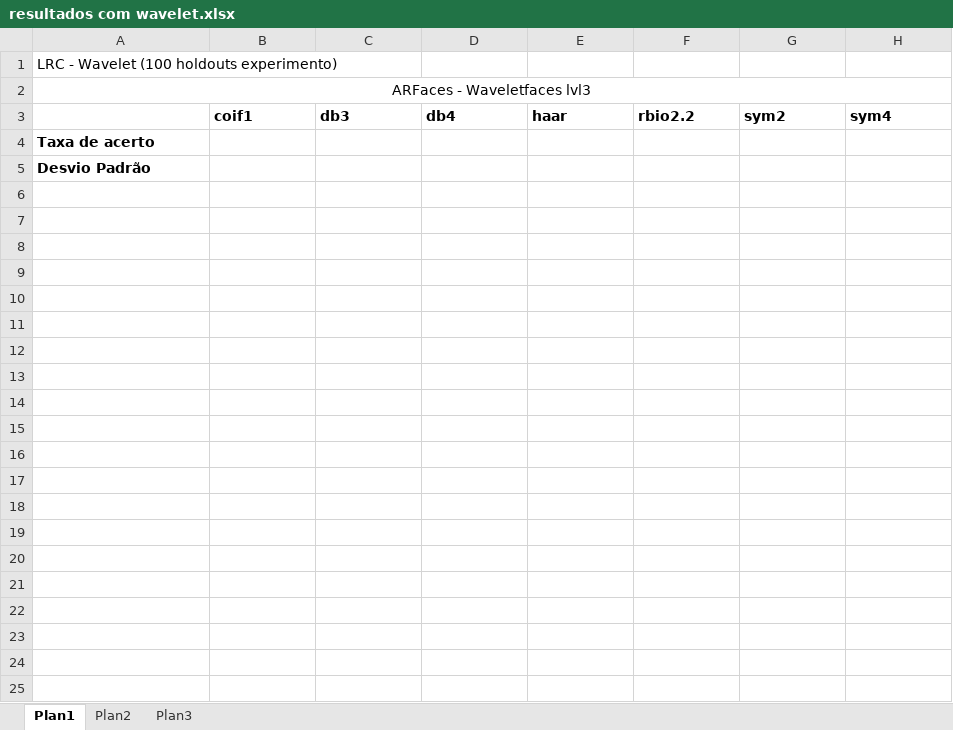
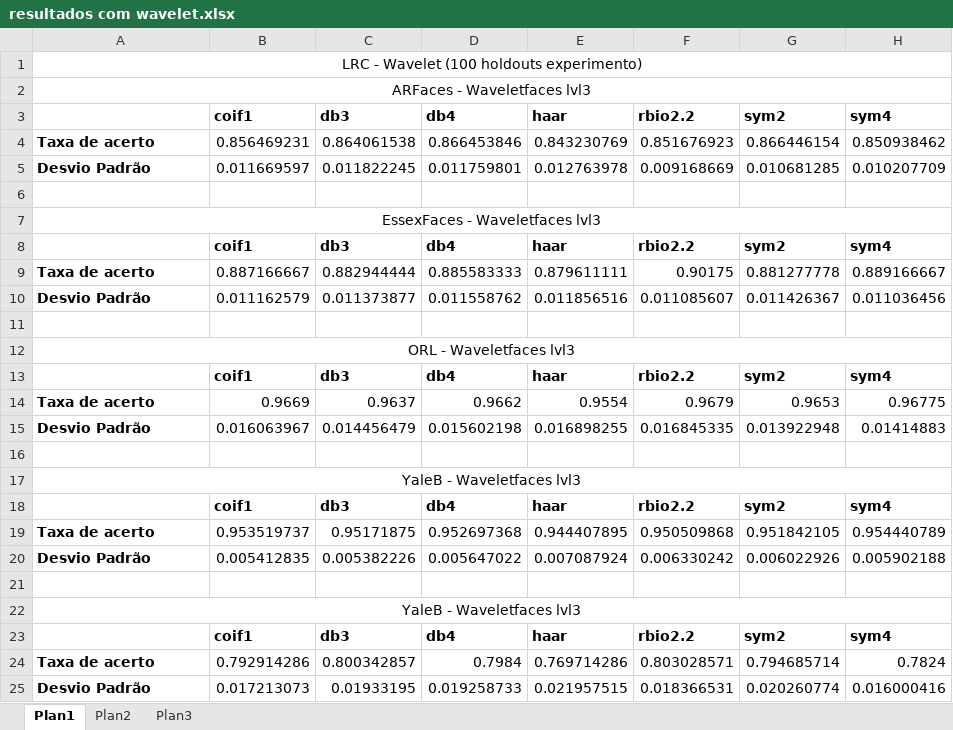
Before and after one commit to joaoantoniocn/linear-regression-faces, an Excel workbook: resultados/resultados com wavelet.xlsx, sheet Plan1, drawn as a sheet; values as stored, in another font and other column widths than the file's, no borders; addresses are those after the commit; the diff names each change by its address in the sheet, - before the commit and + after, or states it on an @@ line.

Commit message:
Adicionado resultados Wavelet

```diff
--- a/resultados/resultados com wavelet.xlsx (sheet Plan1)
+++ b/resultados/resultados com wavelet.xlsx (sheet Plan1)
-A1 alignment: left
+A1 alignment: center
+A1:H1 merged
+row 4: Taxa de acerto | 0.856469231 | 0.864061538 | 0.866453846 | 0.843230769 | 0.851676923 | 0.866446154 | 0.850938462
+row 5: Desvio Padrão | 0.011669597 | 0.011822245 | 0.011759801 | 0.012763978 | 0.009168669 | 0.010681285 | 0.010207709
+row 6: (empty)
-A7: Taxa de acerto
+A7: EssexFaces - Waveletfaces lvl3
@@ A7 alignment: left → center, bold: on → off @@
+A7:H7 merged
+row 8:  | coif1 | db3 | db4 | haar | rbio2.2 | sym2 | sym4
+row 9: Taxa de acerto | 0.887166667 | 0.882944444 | 0.885583333 | 0.879611111 | 0.90175 | 0.881277778 | 0.889166667
+row 10: Desvio Padrão | 0.011162579 | 0.011373877 | 0.011558762 | 0.011856516 | 0.011085607 | 0.011426367 | 0.011036456
+row 11: (empty)
-A12: Desvio Padrão
+A12: ORL - Waveletfaces lvl3
@@ A12 alignment: left → center, bold: on → off @@
+A12:H12 merged
+row 13:  | coif1 | db3 | db4 | haar | rbio2.2 | sym2 | sym4
+row 14: Taxa de acerto | 0.9669 | 0.9637 | 0.9662 | 0.9554 | 0.9679 | 0.9653 | 0.96775
+row 15: Desvio Padrão | 0.016063967 | 0.014456479 | 0.015602198 | 0.016898255 | 0.016845335 | 0.013922948 | 0.01414883
+row 16: (empty)
+row 17: YaleB - Waveletfaces lvl3
+row 18:  | coif1 | db3 | db4 | haar | rbio2.2 | sym2 | sym4
+row 19: Taxa de acerto | 0.953519737 | 0.95171875 | 0.952697368 | 0.944407895 | 0.950509868 | 0.951842105 | 0.954440789
+row 20: Desvio Padrão | 0.005412835 | 0.005382226 | 0.005647022 | 0.007087924 | 0.006330242 | 0.006022926 | 0.005902188
+row 21: (empty)
+row 22: YaleB - Waveletfaces lvl3
+row 23:  | coif1 | db3 | db4 | haar | rbio2.2 | sym2 | sym4
+row 24: Taxa de acerto | 0.792914286 | 0.800342857 | 0.7984 | 0.769714286 | 0.803028571 | 0.794685714 | 0.7824
+row 25: Desvio Padrão | 0.017213073 | 0.01933195 | 0.019258733 | 0.021957515 | 0.018366531 | 0.020260774 | 0.016000416
```
Also changed, not shown: 4 other files.
